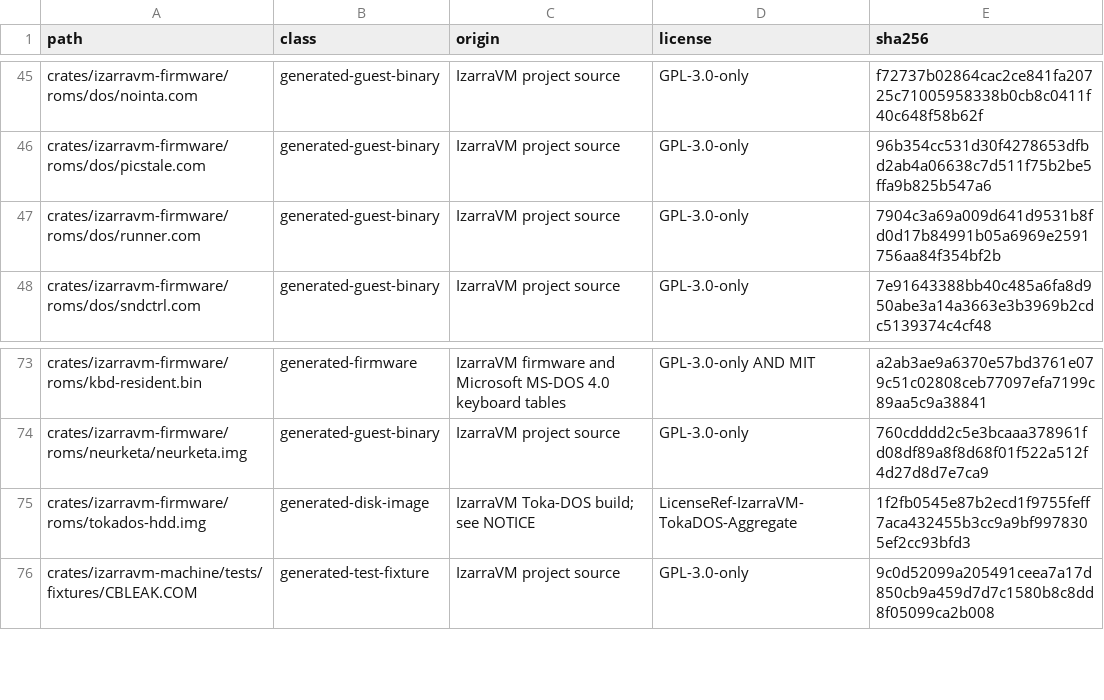
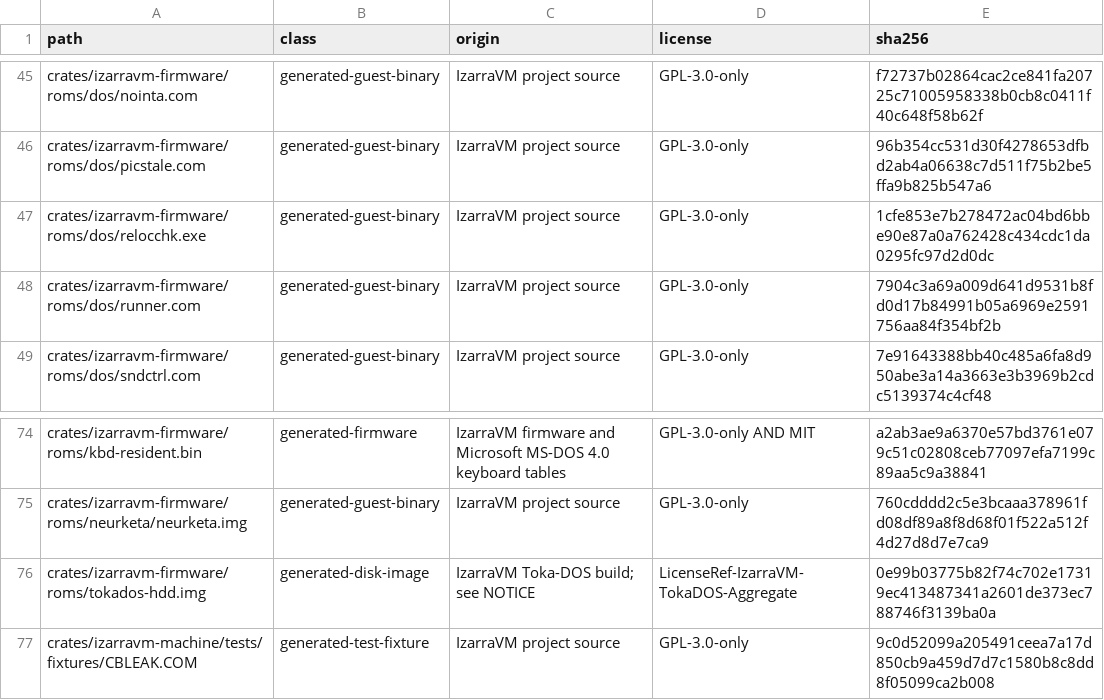
Before and after one commit to vorvek/IzarraVM, a TSV file: LICENSE_MANIFEST.tsv, drawn as a sheet; only a part is shown, gaps mark what is left out.

Commit message:
Toka-DOS Tier A: stop paying per-fixup, per-call, and per-character syscall tax
Four guest-kernel fixes from the TokaDOS glue audit, no host change:

1. The .EXE loader read its relocation table 4 bytes per fixup through the
   full DosRWSft path. It now reads 32 fixups per call through the recycled
   PriPathName SDA buffer, whose last writer in the EXEC path is
   DosOpenSft's truename. A 16,000-fixup load run halves: 443 -> 211 ms.
2. AH=4Ah walked the whole MCB chain through a debug assertion before every
   SETBLOCK. The error path still checks.
3. dos_crit_sect issued INT 2Ah AH=82h into the kernel's own iret stub on
   every AH>0Ch call. It now skips the INT while IVT[2Ah] still holds the
   stub (offset vs _int2a_handler wrt DGROUP, segment vs DS, read live).
   Worth -27 instructions per AH=3Fh read.
4. AH=02h paid a device request plus INT 16h per printed character in
   check_handle_break. It polls every 32nd call now, the cooked_write
   throttle; the BIOS ^Break flag stays checked every call.

Boot-profile instruction counts (deterministic, equal folder state):
boot -48,622, idle -12,504, exec -1,587, diskload -27,730. KERNEL.SYS
88603 -> 88683, all growth in HMA code; MEM reports 32 bytes MORE
conventional free than main. Image differs from committed in KERNEL.SYS
only; Watcom-drifted userland round-tripped from the committed image.

RELOCCHK.EXE (130 fixups, four spans + remainder, unrelocated canary)
verifies the span loop through the real kernel under katea_run, and its
red-path twin proves a lying e_crlc leaves the last slot unmoved.

Release ignored rows: 94 pass + the 2 tokaemm_mem rows that already fail
on main ed524344 (pre-existing, window = the PR 736 image commits; see
dev_docs/tokados-tier-a-slice1-2026-08-27.md). Fixture instruction pins
move with any kernel change: the scoreboard re-pin is owed before merge.

```diff
--- a/LICENSE_MANIFEST.tsv
+++ b/LICENSE_MANIFEST.tsv
@@ -46,2 +46,3 @@ crates/izarravm-firmware/roms/dos/nointa.com	generated-guest-binary	IzarraVM pro
 crates/izarravm-firmware/roms/dos/picstale.com	generated-guest-binary	IzarraVM project source	GPL-3.0-only	96b354cc531d30f4278653dfbd2ab4a06638c7d511f75b2be5ffa9b825b547a6
+crates/izarravm-firmware/roms/dos/relocchk.exe	generated-guest-binary	IzarraVM project source	GPL-3.0-only	1cfe853e7b278472ac04bd6bbe90e87a0a762428c434cdc1da0295fc97d2d0dc
 crates/izarravm-firmware/roms/dos/runner.com	generated-guest-binary	IzarraVM project source	GPL-3.0-only	7904c3a69a009d641d9531b8fd0d17b84991b05a6969e2591756aa84f354bf2b
@@ -74,3 +75,3 @@ crates/izarravm-firmware/roms/kbd-resident.bin	generated-firmware	IzarraVM firmw
 crates/izarravm-firmware/roms/neurketa/neurketa.img	generated-guest-binary	IzarraVM project source	GPL-3.0-only	760cdddd2c5e3bcaaa378961fd08df89a8f8d68f01f522a512f4d27d8d7e7ca9
-crates/izarravm-firmware/roms/tokados-hdd.img	generated-disk-image	IzarraVM Toka-DOS build; see NOTICE	LicenseRef-IzarraVM-TokaDOS-Aggregate	1f2fb0545e87b2ecd1f9755feff7aca432455b3cc9a9bf9978305ef2cc93bfd3
+crates/izarravm-firmware/roms/tokados-hdd.img	generated-disk-image	IzarraVM Toka-DOS build; see NOTICE	LicenseRef-IzarraVM-TokaDOS-Aggregate	0e99b03775b82f74c702e17319ec413487341a2601de373ec788746f3139ba0a
 crates/izarravm-machine/tests/fixtures/CBLEAK.COM	generated-test-fixture	IzarraVM project source	GPL-3.0-only	9c0d52099a205491ceea7a17d850cb9a459d7d7c1580b8c8dd8f05099ca2b008
```
Also changed, not shown: 10 other files.
